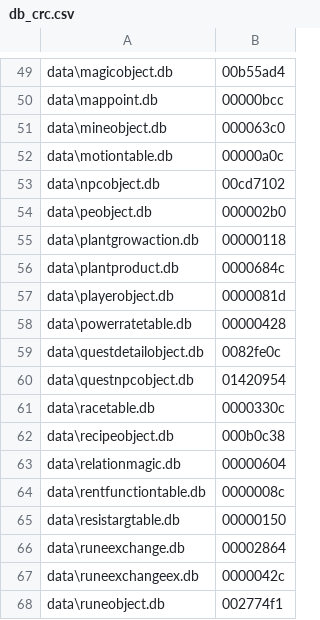
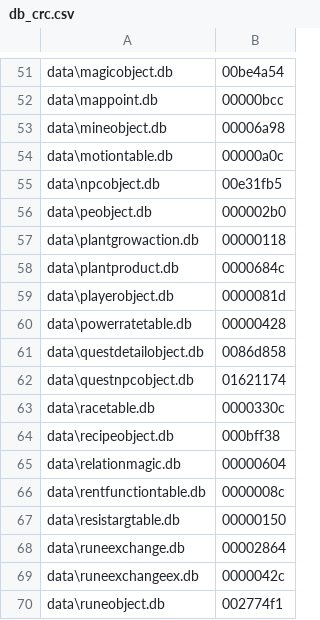
Before and after one commit to McBen/FDB_Extractor2, a CSV file: field_def/db_crc.csv, drawn as a sheet; only a part is shown, gaps mark what is left out; addresses are those after the commit; the diff covers the shown part only; the diff names each change by its address in the sheet, - before the commit and + after, or states it on an @@ line.

```diff
--- a/field_def/db_crc.csv
+++ b/field_def/db_crc.csv
-B51: 00b55ad4
+B51: 00be4a54
-B53: 000063c0
+B53: 00006a98
-B55: 00cd7102
+B55: 00e31fb5
-B61: 0082fe0c
+B61: 0086d858
-B62: 01420954
+B62: 01621174
-B64: 000b0c38
+B64: 000bff38
```
Also changed, not shown: 2 added rows and 20 edited cells elsewhere in this file, field_def/fields.csv.
